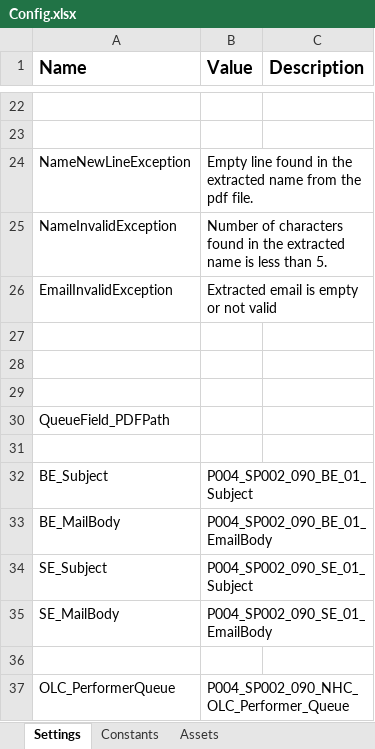
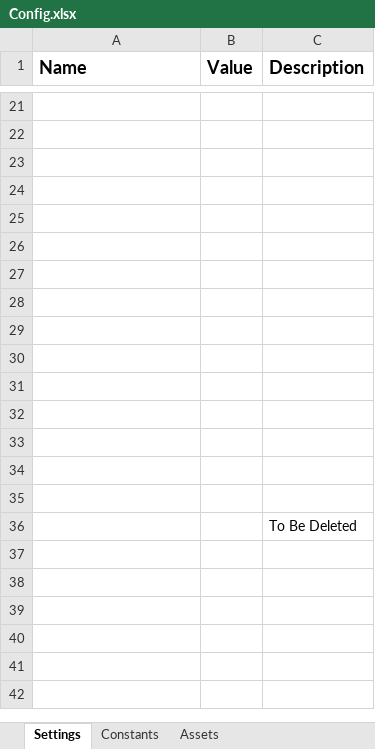
Before and after one commit to ok-omes-escrow/P004_SP002_090_NewHireCommunication_OfferLetterCreation_Dispatcher, an Excel workbook: Data/Config.xlsx, sheet Settings, drawn as a sheet; only a part is shown, gaps mark what is left out; values as stored, in another font and other column widths than the file's, no borders; removed rows and columns are numbered as before the commit, all else as after; the diff covers the shown part only; the diff names each change by its address in the sheet, - before the commit and + after, or states it on an @@ line.

```diff
--- a/Data/Config.xlsx (sheet Settings)
+++ b/Data/Config.xlsx (sheet Settings)
-row 24: NameNewLineException | Empty line found in the extracted name from the pdf file.
-row 25: NameInvalidException | Number of characters found in the extracted name is less than 5.
-row 26: EmailInvalidException | Extracted email is empty or not valid
-row 30: QueueField_PDFPath
-row 32: BE_Subject | P004_SP002_090_BE_01_Subject
-row 33: BE_MailBody | P004_SP002_090_BE_01_EmailBody
-row 34: SE_Subject | P004_SP002_090_SE_01_Subject
-row 35: SE_MailBody | P004_SP002_090_SE_01_EmailBody
-row 28: OLC_PerformerQueue | P004_SP002_090_NHC_OLC_Performer_Queue
+row 28: (empty)
+row 29: (empty)
+row 30: (empty)
+row 31: (empty)
+row 32: (empty)
+row 33: (empty)
+row 34: (empty)
+row 35: (empty)
+row 36:  |  | To Be Deleted
```
Also changed, not shown: 7 added rows, 8 removed rows and 2 edited cells elsewhere in this sheet, sheet Assets, sheet Constants, 10 other files.
